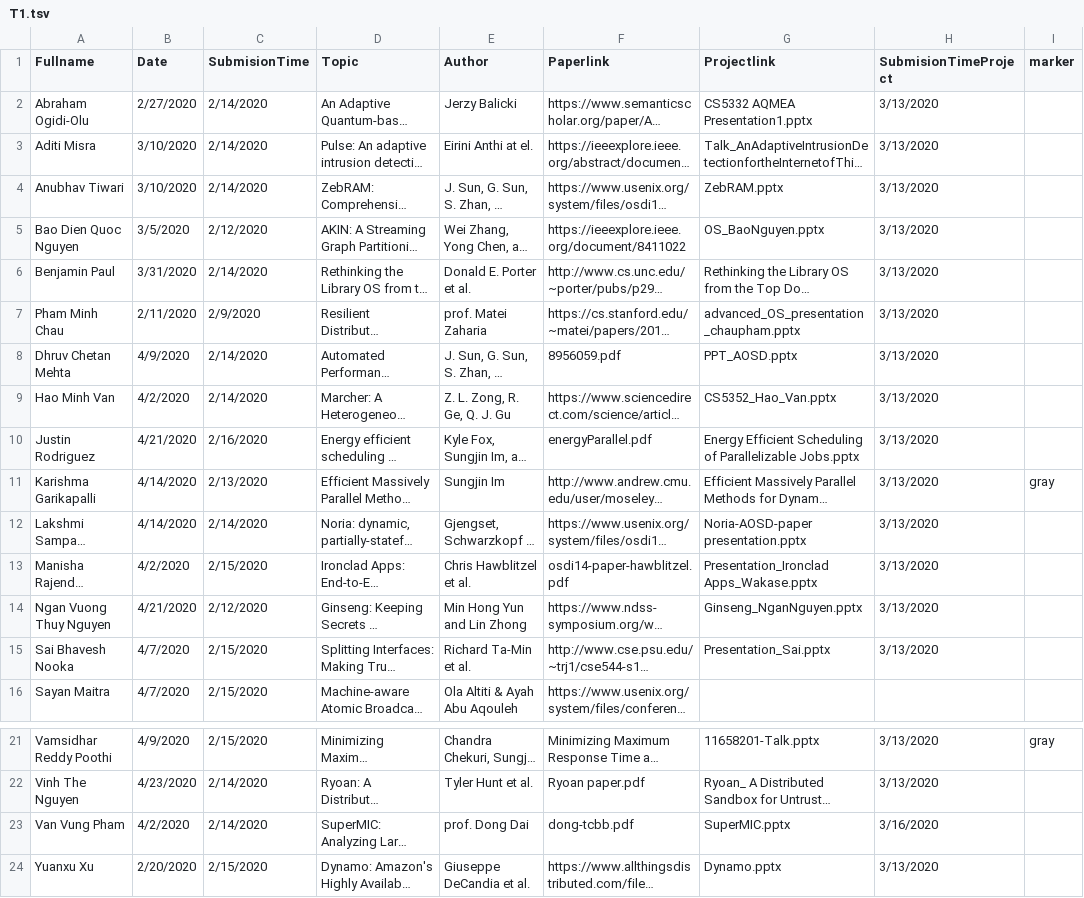
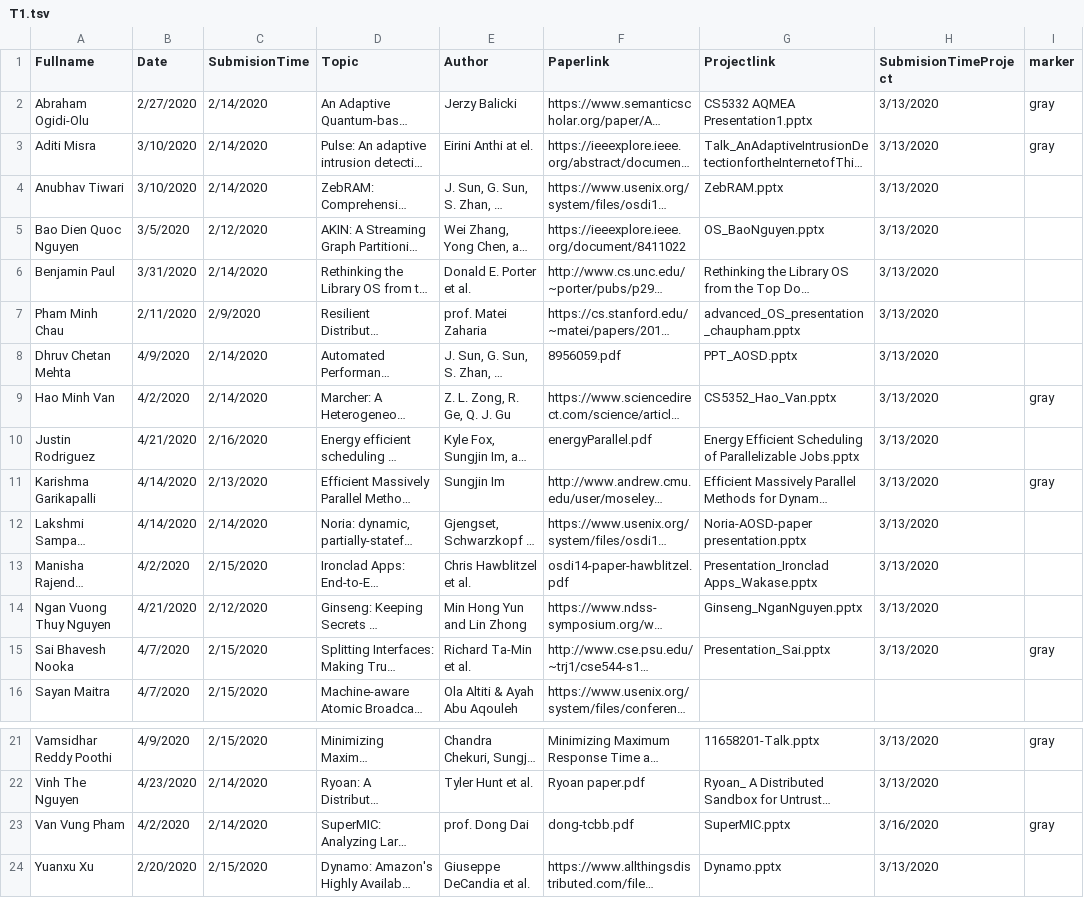
Before and after one commit to iDataVisualizationLab/CS5352, a TSV file: data/T1.tsv, drawn as a sheet; only a part is shown, gaps mark what is left out; long unchanged cells end in …; the diff names each change by its address in the sheet, - before the commit and + after, or states it on an @@ line.

```diff
--- a/data/T1.tsv
+++ b/data/T1.tsv
-I2:I3 (marker): (empty)
+I2:I3 (marker): gray
-I9 (marker): (empty)
+I9 (marker): gray
-I15 (marker): (empty)
+I15 (marker): gray
-I23 (marker): (empty)
+I23 (marker): gray
```
Also changed, not shown: 1 other file.
